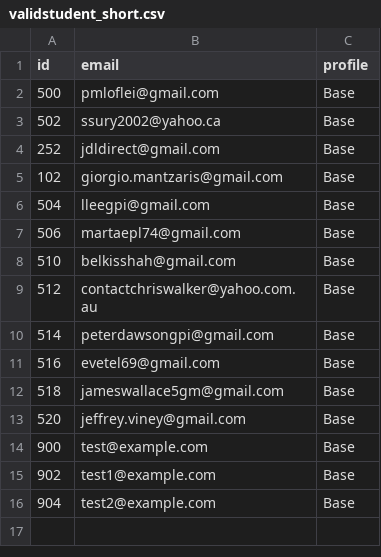
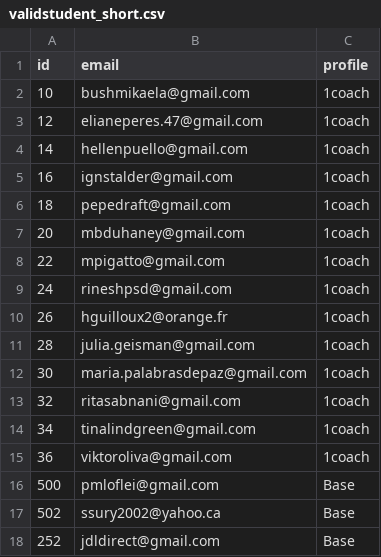
Before and after one commit to ksh/gpirecertification, a CSV file: data/validstudent_short.csv, drawn as a sheet; only a part is shown; the shorter side is filled out with more unchanged rows; the diff covers the shown part only; the diff names each change by its address in the sheet, - before the commit and + after, or states it on an @@ line.

```diff
--- a/data/validstudent_short.csv
+++ b/data/validstudent_short.csv
+row 2: 10 | bushmikaela@gmail.com | 1coach
+row 3: 12 | elianeperes.47@gmail.com | 1coach
+row 4: 14 | hellenpuello@gmail.com | 1coach
+row 5: 16 | ignstalder@gmail.com | 1coach
+row 6: 18 | pepedraft@gmail.com | 1coach
+row 7: 20 | mbduhaney@gmail.com | 1coach
+row 8: 22 | mpigatto@gmail.com | 1coach
+row 9: 24 | rineshpsd@gmail.com | 1coach
+row 10: 26 | hguilloux2@orange.fr | 1coach
+row 11: 28 | julia.geisman@gmail.com | 1coach
+row 12: 30 | maria.palabrasdepaz@gmail.com | 1coach
+row 13: 32 | ritasabnani@gmail.com | 1coach
+row 14: 34 | tinalindgreen@gmail.com | 1coach
+row 15: 36 | viktoroliva@gmail.com | 1coach
```
Also changed, not shown: 42 added rows elsewhere in this file, data/validstudent.csv, 16 other files.
